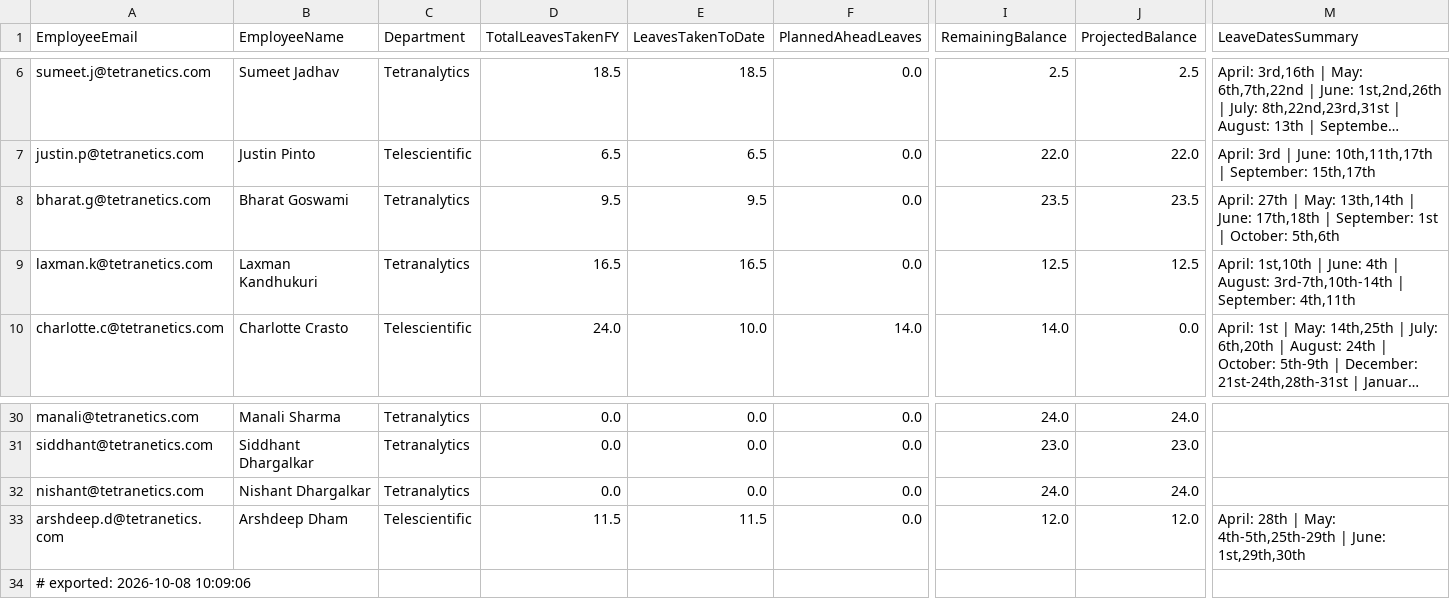
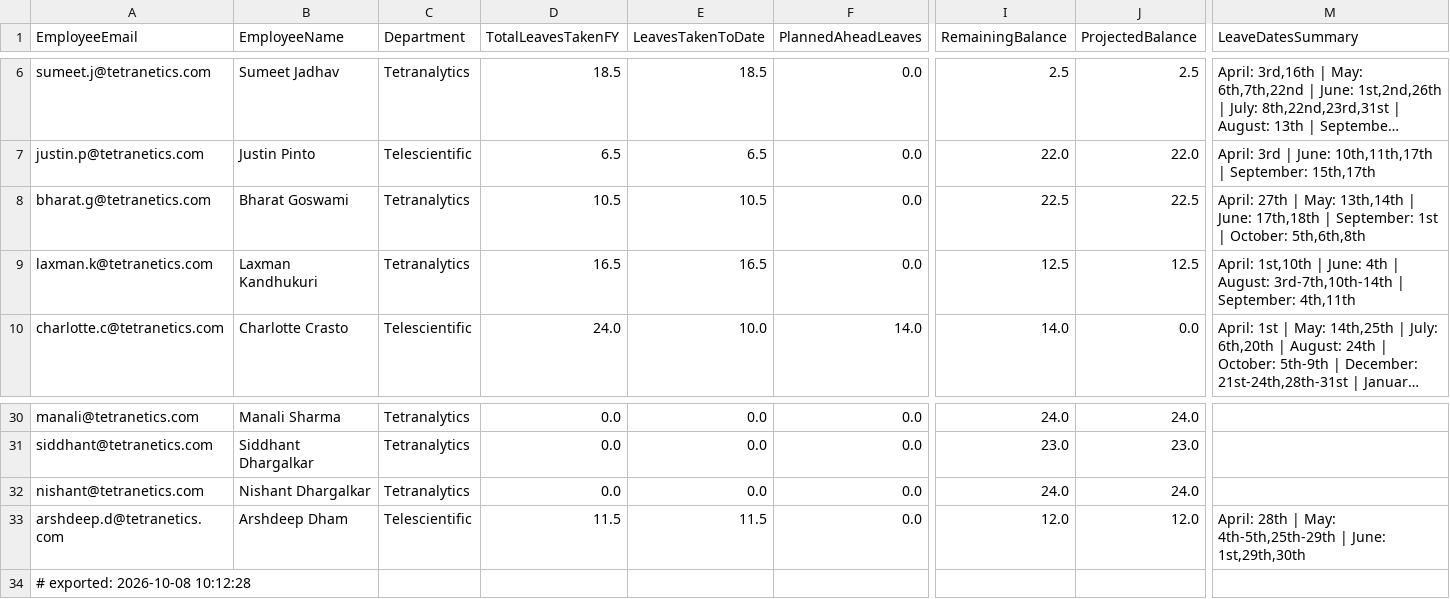
Before and after one commit to buvi-tetranetics/tetranetics-hr-portal, a CSV file: powerapps_data.csv, drawn as a sheet; only a part is shown, gaps mark what is left out; long unchanged cells end in …; the diff names each change by its address in the sheet, - before the commit and + after, or states it on an @@ line.

Commit message:
Update leave data

```diff
--- a/powerapps_data.csv
+++ b/powerapps_data.csv
-D8 (TotalLeavesTakenFY): 9.5
+D8 (TotalLeavesTakenFY): 10.5
-E8 (LeavesTakenToDate): 9.5
+E8 (LeavesTakenToDate): 10.5
-I8 (RemainingBalance): 23.5
+I8 (RemainingBalance): 22.5
-J8 (ProjectedBalance): 23.5
+J8 (ProjectedBalance): 22.5
-M8 (LeaveDatesSummary): …| October: 5th,6th
+M8 (LeaveDatesSummary): …| October: 5th,6th,8th
-A34 (EmployeeEmail): # exported: 2026-10-08 10:09:06
+A34 (EmployeeEmail): # exported: 2026-10-08 10:12:28
```
Also changed, not shown: daily_punch.csv.
